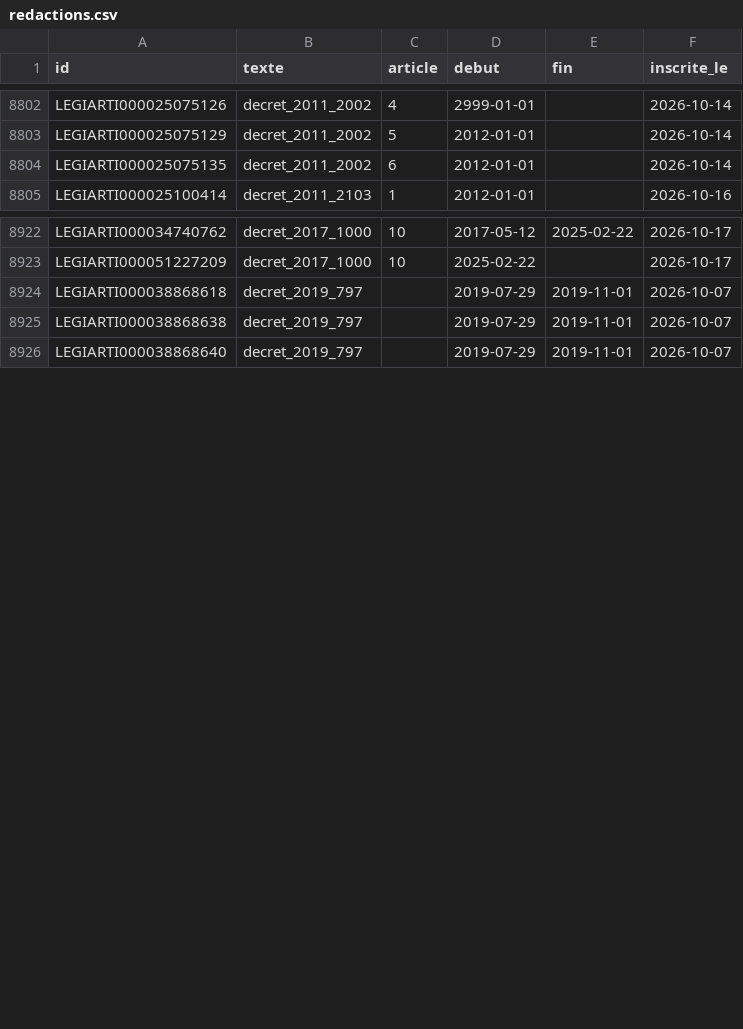
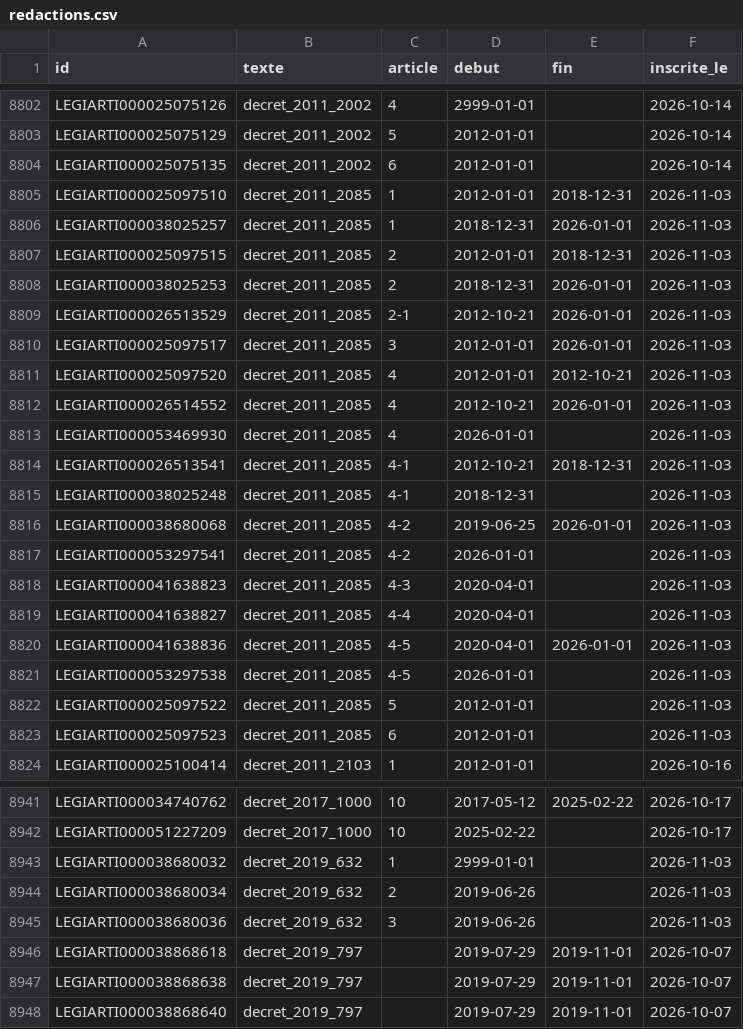
Before and after one commit to g-pliberal/retraitecomptenotionelle, a CSV file: data/reference/textes/redactions.csv, drawn as a sheet; only a part is shown, gaps mark what is left out; the diff names each change by its address in the sheet, - before the commit and + after, or states it on an @@ line.

```diff
--- a/data/reference/textes/redactions.csv
+++ b/data/reference/textes/redactions.csv
+row 8805: LEGIARTI000025097510 | decret_2011_2085 | 1 | 2012-01-01 | 2018-12-31 | 2026-11-03
+row 8806: LEGIARTI000038025257 | decret_2011_2085 | 1 | 2018-12-31 | 2026-01-01 | 2026-11-03
+row 8807: LEGIARTI000025097515 | decret_2011_2085 | 2 | 2012-01-01 | 2018-12-31 | 2026-11-03
+row 8808: LEGIARTI000038025253 | decret_2011_2085 | 2 | 2018-12-31 | 2026-01-01 | 2026-11-03
+row 8809: LEGIARTI000026513529 | decret_2011_2085 | 2-1 | 2012-10-21 | 2026-01-01 | 2026-11-03
+row 8810: LEGIARTI000025097517 | decret_2011_2085 | 3 | 2012-01-01 | 2026-01-01 | 2026-11-03
+row 8811: LEGIARTI000025097520 | decret_2011_2085 | 4 | 2012-01-01 | 2012-10-21 | 2026-11-03
+row 8812: LEGIARTI000026514552 | decret_2011_2085 | 4 | 2012-10-21 | 2026-01-01 | 2026-11-03
+row 8813: LEGIARTI000053469930 | decret_2011_2085 | 4 | 2026-01-01 |  | 2026-11-03
+row 8814: LEGIARTI000026513541 | decret_2011_2085 | 4-1 | 2012-10-21 | 2018-12-31 | 2026-11-03
+row 8815: LEGIARTI000038025248 | decret_2011_2085 | 4-1 | 2018-12-31 |  | 2026-11-03
+row 8816: LEGIARTI000038680068 | decret_2011_2085 | 4-2 | 2019-06-25 | 2026-01-01 | 2026-11-03
+row 8817: LEGIARTI000053297541 | decret_2011_2085 | 4-2 | 2026-01-01 |  | 2026-11-03
+row 8818: LEGIARTI000041638823 | decret_2011_2085 | 4-3 | 2020-04-01 |  | 2026-11-03
+row 8819: LEGIARTI000041638827 | decret_2011_2085 | 4-4 | 2020-04-01 |  | 2026-11-03
+row 8820: LEGIARTI000041638836 | decret_2011_2085 | 4-5 | 2020-04-01 | 2026-01-01 | 2026-11-03
+row 8821: LEGIARTI000053297538 | decret_2011_2085 | 4-5 | 2026-01-01 |  | 2026-11-03
+row 8822: LEGIARTI000025097522 | decret_2011_2085 | 5 | 2012-01-01 |  | 2026-11-03
+row 8823: LEGIARTI000025097523 | decret_2011_2085 | 6 | 2012-01-01 |  | 2026-11-03
+row 8943: LEGIARTI000038680032 | decret_2019_632 | 1 | 2999-01-01 |  | 2026-11-03
+row 8944: LEGIARTI000038680034 | decret_2019_632 | 2 | 2019-06-26 |  | 2026-11-03
+row 8945: LEGIARTI000038680036 | decret_2019_632 | 3 | 2019-06-26 |  | 2026-11-03
```
Also changed, not shown: data/reference/textes/textes.csv, 7 other files.
